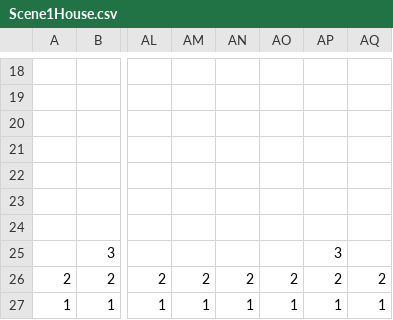
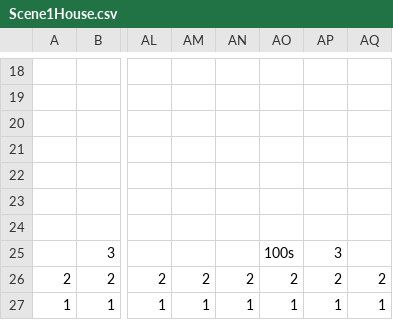
Before and after one commit to DweebilyDweeb/SP3, a CSV file: SP3 Framework/Base/TileMap/Scene1House.csv, drawn as a sheet; only a part is shown, gaps mark what is left out; the diff names each change by its address in the sheet, - before the commit and + after, or states it on an @@ line.

```diff
--- a/SP3 Framework/Base/TileMap/Scene1House.csv
+++ b/SP3 Framework/Base/TileMap/Scene1House.csv
-AO25: (empty)
+AO25: 100s
```
Also changed, not shown: SP3 Framework/Base/TileMap/Scene4FishingPond.csv, SP3 Framework/Base/TileMap/Scene5Dragon.csv, 15 other files.
